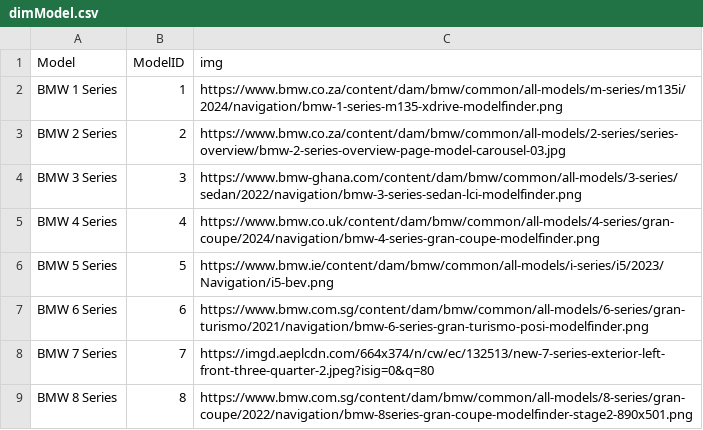
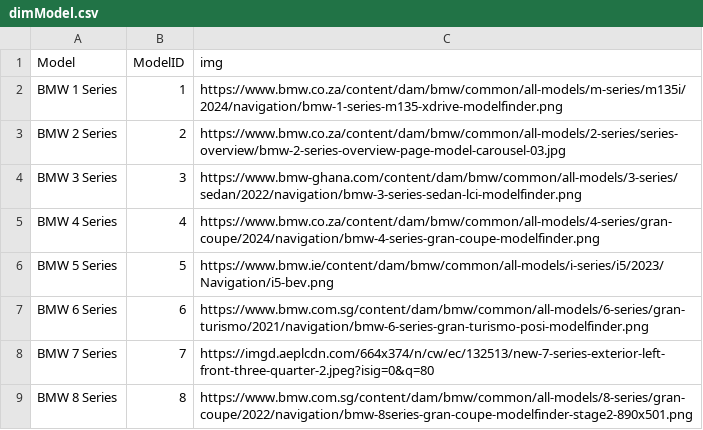
Before and after one commit to LDpNgn/data-public, a CSV file: bmw sales data/dimModel.csv, drawn as a sheet; only a part is shown.

Commit message:
Update image URL for BMW 4 Series

```diff
--- a/bmw sales data/dimModel.csv
+++ b/bmw sales data/dimModel.csv
@@ -4,3 +4,3 @@ BMW 2 Series,2,https://www.bmw.co.za/content/dam/bmw/common/all-models/2-series/
 BMW 3 Series,3,https://www.bmw-ghana.com/content/dam/bmw/common/all-models/3-series/sedan/2022/navigation/bmw-3-series-sedan-lci-modelfinder.png
-BMW 4 Series,4,https://www.bmw.co.uk/content/dam/bmw/common/all-models/4-series/gran-coupe/2024/navigation/bmw-4-series-gran-coupe-modelfinder.png
+BMW 4 Series,4,https://www.bmw.co.za/content/dam/bmw/common/all-models/4-series/gran-coupe/2024/navigation/bmw-4-series-gran-coupe-modelfinder.png
 BMW 5 Series,5,https://www.bmw.ie/content/dam/bmw/common/all-models/i-series/i5/2023/Navigation/i5-bev.png
```
